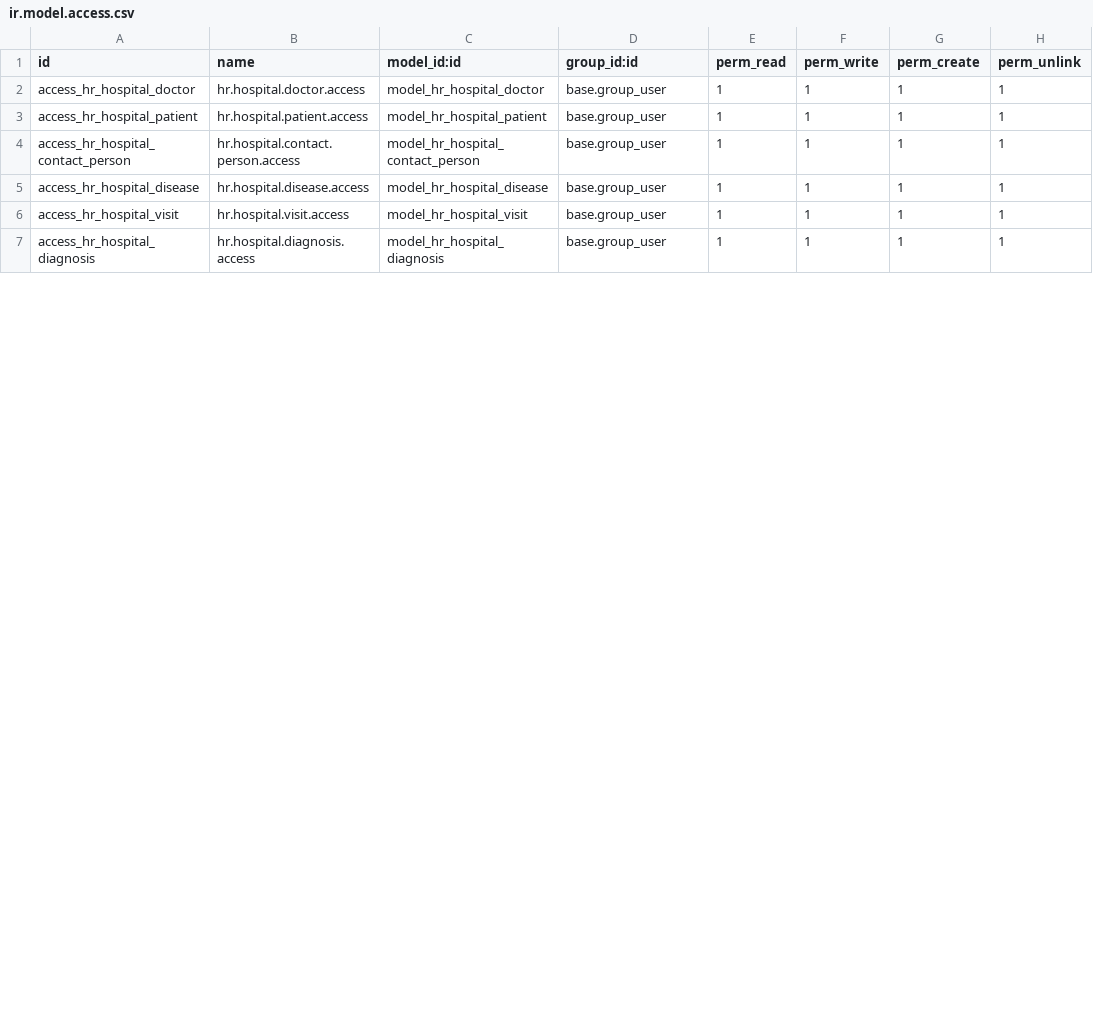
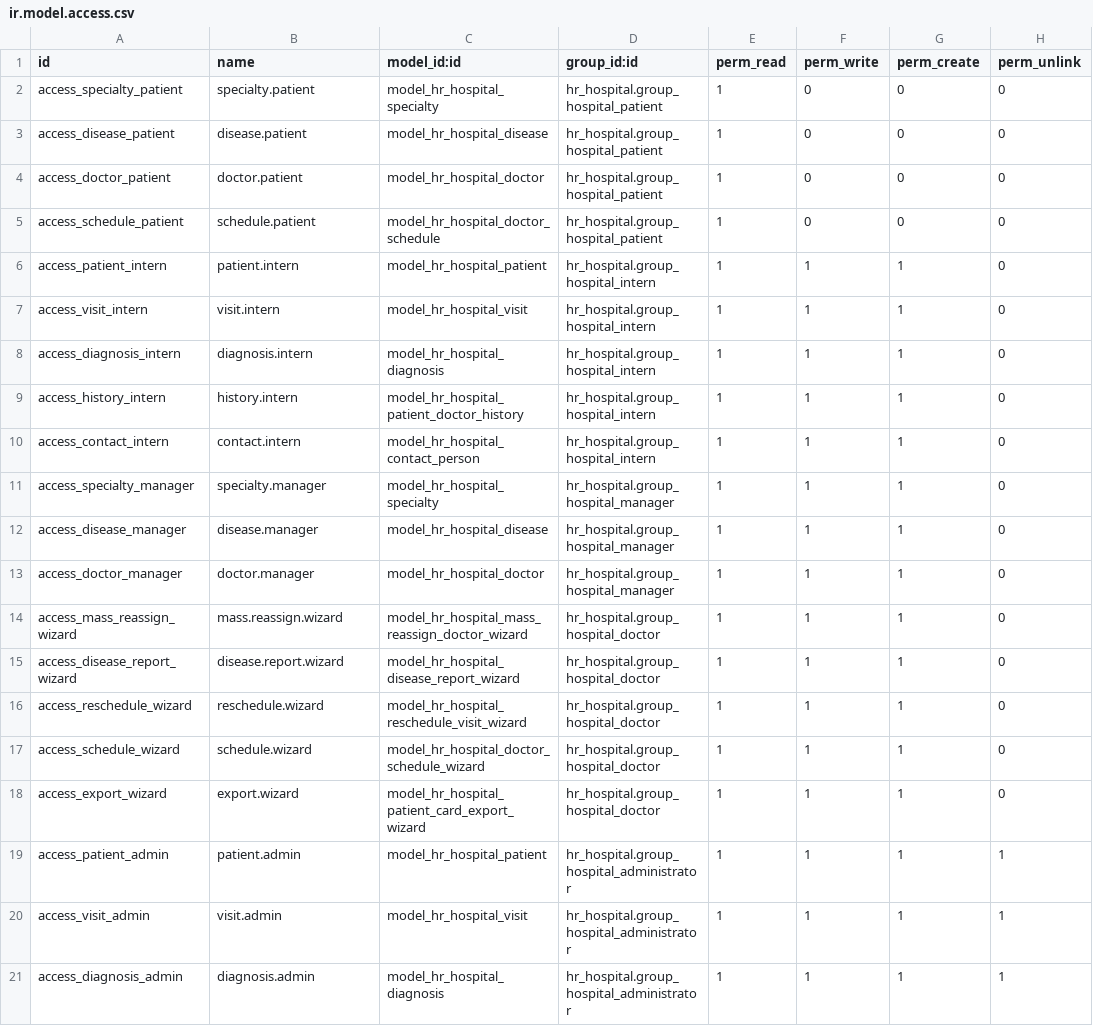
Before and after one commit to Vitaliiii/odoo-19-edu-module, a CSV file: hr_hospital/security/ir.model.access.csv, drawn as a sheet; only a part is shown; the diff covers the shown part only.

```diff
--- a/hr_hospital/security/ir.model.access.csv
+++ b/hr_hospital/security/ir.model.access.csv
@@ -1,7 +1,21 @@
 id,name,model_id:id,group_id:id,perm_read,perm_write,perm_create,perm_unlink
-access_hr_hospital_doctor,hr.hospital.doctor.access,model_hr_hospital_doctor,base.group_user,1,1,1,1
-access_hr_hospital_patient,hr.hospital.patient.access,model_hr_hospital_patient,base.group_user,1,1,1,1
-access_hr_hospital_contact_person,hr.hospital.contact.person.access,model_hr_hospital_contact_person,base.group_user,1,1,1,1
-access_hr_hospital_disease,hr.hospital.disease.access,model_hr_hospital_disease,base.group_user,1,1,1,1
-access_hr_hospital_visit,hr.hospital.visit.access,model_hr_hospital_visit,base.group_user,1,1,1,1
-access_hr_hospital_diagnosis,hr.hospital.diagnosis.access,model_hr_hospital_diagnosis,base.group_user,1,1,1,1
+access_specialty_patient,specialty.patient,model_hr_hospital_specialty,hr_hospital.group_hospital_patient,1,0,0,0
+access_disease_patient,disease.patient,model_hr_hospital_disease,hr_hospital.group_hospital_patient,1,0,0,0
+access_doctor_patient,doctor.patient,model_hr_hospital_doctor,hr_hospital.group_hospital_patient,1,0,0,0
+access_schedule_patient,schedule.patient,model_hr_hospital_doctor_schedule,hr_hospital.group_hospital_patient,1,0,0,0
+access_patient_intern,patient.intern,model_hr_hospital_patient,hr_hospital.group_hospital_intern,1,1,1,0
+access_visit_intern,visit.intern,model_hr_hospital_visit,hr_hospital.group_hospital_intern,1,1,1,0
+access_diagnosis_intern,diagnosis.intern,model_hr_hospital_diagnosis,hr_hospital.group_hospital_intern,1,1,1,0
+access_history_intern,history.intern,model_hr_hospital_patient_doctor_history,hr_hospital.group_hospital_intern,1,1,1,0
+access_contact_intern,contact.intern,model_hr_hospital_contact_person,hr_hospital.group_hospital_intern,1,1,1,0
+access_specialty_manager,specialty.manager,model_hr_hospital_specialty,hr_hospital.group_hospital_manager,1,1,1,0
+access_disease_manager,disease.manager,model_hr_hospital_disease,hr_hospital.group_hospital_manager,1,1,1,0
+access_doctor_manager,doctor.manager,model_hr_hospital_doctor,hr_hospital.group_hospital_manager,1,1,1,0
+access_mass_reassign_wizard,mass.reassign.wizard,model_hr_hospital_mass_reassign_doctor_wizard,hr_hospital.group_hospital_doctor,1,1,1,0
+access_disease_report_wizard,disease.report.wizard,model_hr_hospital_disease_report_wizard,hr_hospital.group_hospital_doctor,1,1,1,0
+access_reschedule_wizard,reschedule.wizard,model_hr_hospital_reschedule_visit_wizard,hr_hospital.group_hospital_doctor,1,1,1,0
+access_schedule_wizard,schedule.wizard,model_hr_hospital_doctor_schedule_wizard,hr_hospital.group_hospital_doctor,1,1,1,0
+access_export_wizard,export.wizard,model_hr_hospital_patient_card_export_wizard,hr_hospital.group_hospital_doctor,1,1,1,0
+access_patient_admin,patient.admin,model_hr_hospital_patient,hr_hospital.group_hospital_administrator,1,1,1,1
+access_visit_admin,visit.admin,model_hr_hospital_visit,hr_hospital.group_hospital_administrator,1,1,1,1
+access_diagnosis_admin,diagnosis.admin,model_hr_hospital_diagnosis,hr_hospital.group_hospital_administrator,1,1,1,1
```
Also changed, not shown: 5 removed rows and 12 edited cells elsewhere in this file, 10 other files.
